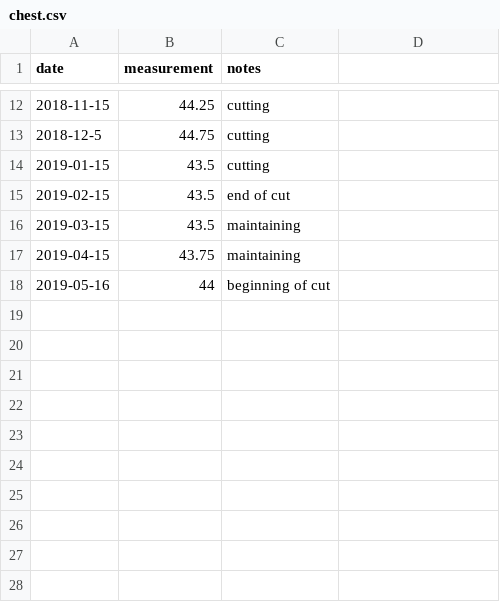
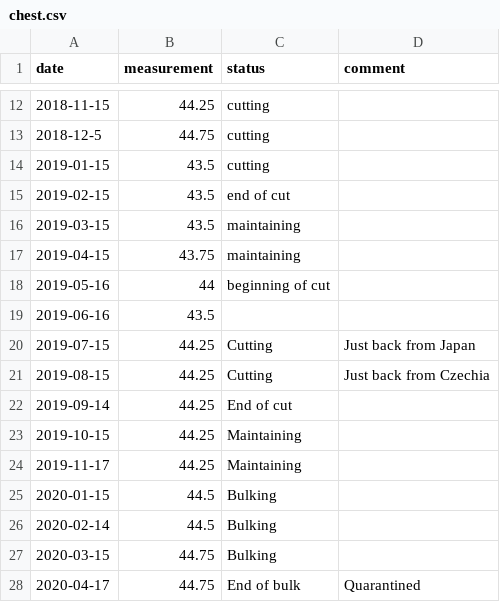
Before and after one commit to chris30269/body-stats, a CSV file: measurements/chest.csv, drawn as a sheet; only a part is shown, gaps mark what is left out; the diff names each change by its address in the sheet, - before the commit and + after, or states it on an @@ line.

```diff
--- a/measurements/chest.csv
+++ b/measurements/chest.csv
-C1: notes
+C1: status
-D1: (empty)
+D1: comment
+row 19: 2019-06-16 | 43.5
+row 20: 2019-07-15 | 44.25 | Cutting | Just back from Japan
+row 21: 2019-08-15 | 44.25 | Cutting | Just back from Czechia
+row 22: 2019-09-14 | 44.25 | End of cut
+row 23: 2019-10-15 | 44.25 | Maintaining
+row 24: 2019-11-17 | 44.25 | Maintaining
+row 25: 2020-01-15 | 44.5 | Bulking
+row 26: 2020-02-14 | 44.5 | Bulking
+row 27: 2020-03-15 | 44.75 | Bulking
+row 28: 2020-04-17 | 44.75 | End of bulk | Quarantined
```
Also changed, not shown: measurements/forearms.csv, measurements/hips.csv, 14 other files.
